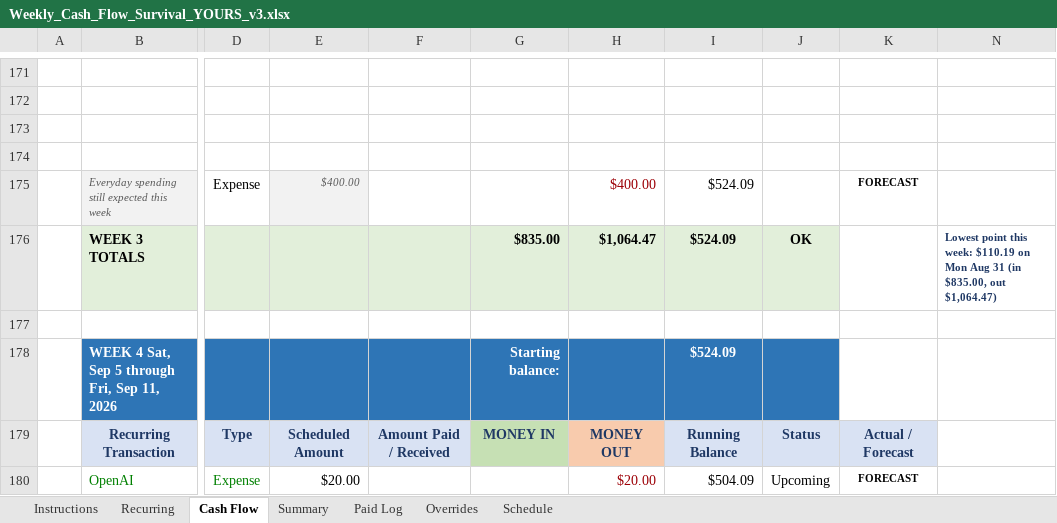
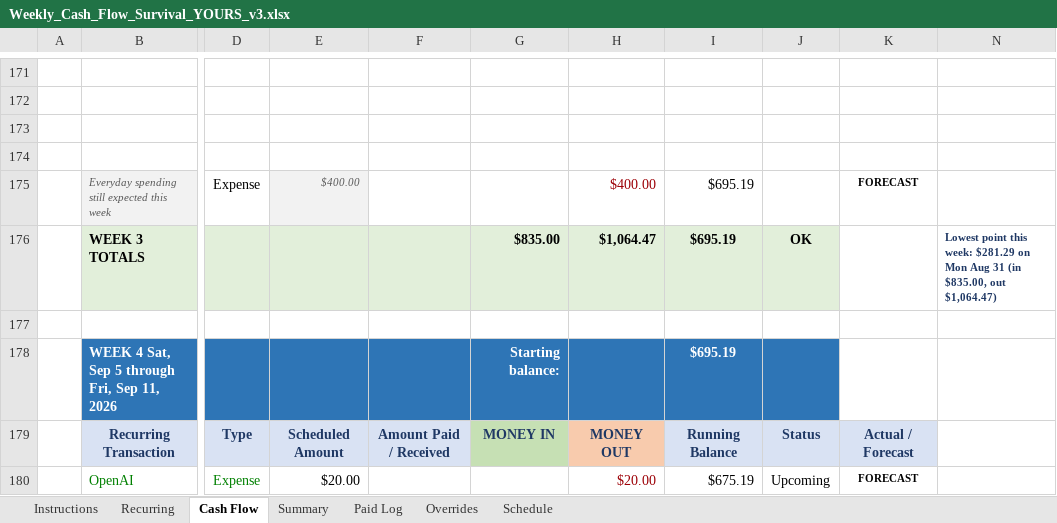
Before and after one commit to NBiryukov25/Budget, an Excel workbook: Weekly_Cash_Flow_Survival_YOURS_v3.xlsx, sheet Cash Flow, drawn as a sheet; only a part is shown, gaps mark what is left out; values as stored, in another font and other column widths than the file's, no borders; conditional formats not drawn; the diff covers the shown part only; the diff names each change by its address in the sheet, - before the commit and + after, or states it on an @@ line.

```diff
--- a/Weekly_Cash_Flow_Survival_YOURS_v3.xlsx (sheet Cash Flow)
+++ b/Weekly_Cash_Flow_Survival_YOURS_v3.xlsx (sheet Cash Flow)
-I175:I176: $524.09
+I175:I176: $695.19
-N176: …this week: $110.19 on Mon…
+N176: …this week: $281.29 on Mon…
-I178: $524.09
+I178: $695.19
-I180: $504.09
+I180: $675.19
```
Also changed, not shown: 122 edited cells and cell formats elsewhere in this sheet, sheet Summary, sheet Paid Log, hidden cells, charts or pictures.
